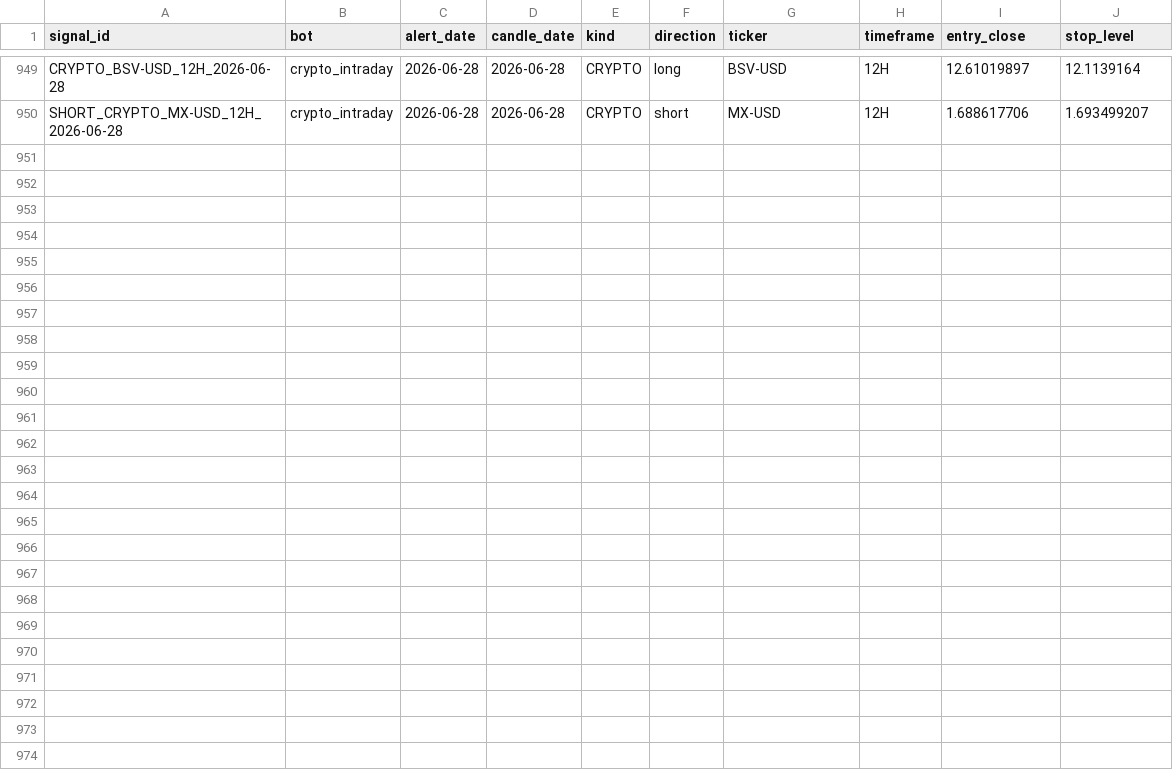
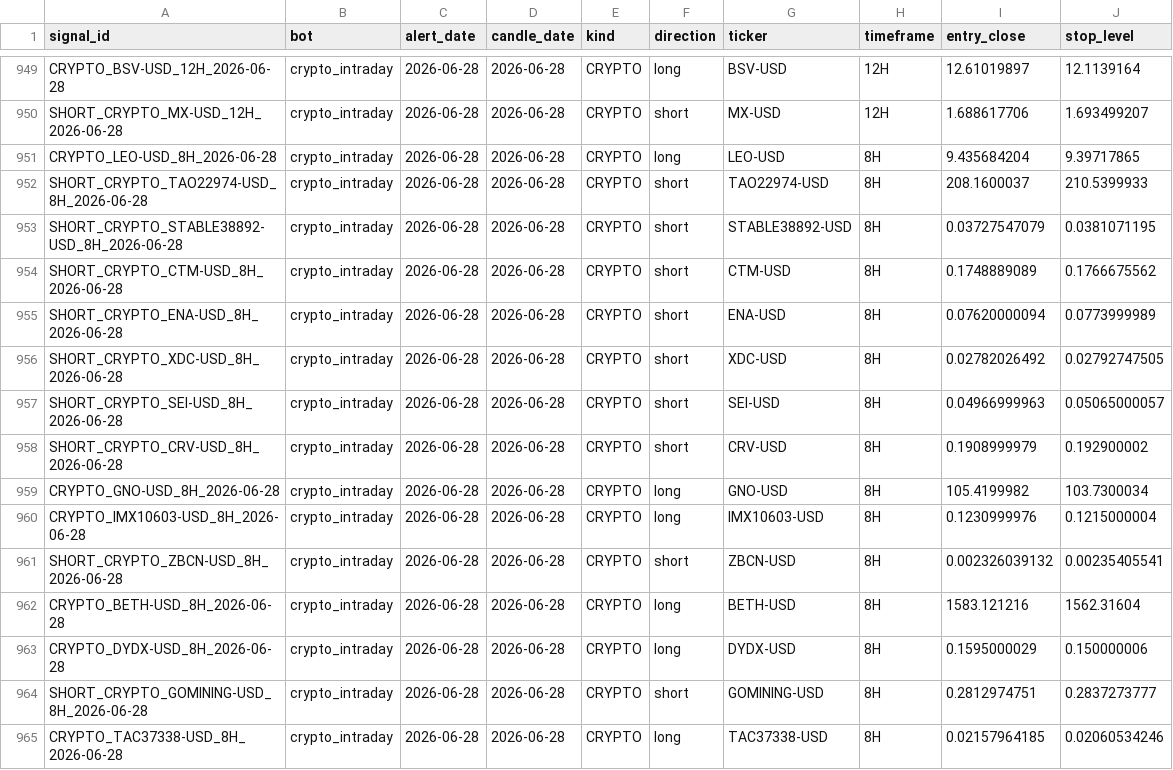
Before and after one commit to am140512623/candle-scanner, a CSV file: signals.csv, drawn as a sheet; only a part is shown, gaps mark what is left out.

```diff
--- a/signals.csv
+++ b/signals.csv
@@ -950 +950,16 @@ CRYPTO_BSV-USD_12H_2026-06-28,crypto_intraday,2026-06-28,2026-06-28,CRYPTO,long,
 SHORT_CRYPTO_MX-USD_12H_2026-06-28,crypto_intraday,2026-06-28,2026-06-28,CRYPTO,short,MX-USD,12H,1.688617706,1.693499207
+CRYPTO_LEO-USD_8H_2026-06-28,crypto_intraday,2026-06-28,2026-06-28,CRYPTO,long,LEO-USD,8H,9.435684204,9.39717865
+SHORT_CRYPTO_TAO22974-USD_8H_2026-06-28,crypto_intraday,2026-06-28,2026-06-28,CRYPTO,short,TAO22974-USD,8H,208.1600037,210.5399933
+SHORT_CRYPTO_STABLE38892-USD_8H_2026-06-28,crypto_intraday,2026-06-28,2026-06-28,CRYPTO,short,STABLE38892-USD,8H,0.03727547079,0.0381071195
+SHORT_CRYPTO_CTM-USD_8H_2026-06-28,crypto_intraday,2026-06-28,2026-06-28,CRYPTO,short,CTM-USD,8H,0.1748889089,0.1766675562
+SHORT_CRYPTO_ENA-USD_8H_2026-06-28,crypto_intraday,2026-06-28,2026-06-28,CRYPTO,short,ENA-USD,8H,0.07620000094,0.0773999989
+SHORT_CRYPTO_XDC-USD_8H_2026-06-28,crypto_intraday,2026-06-28,2026-06-28,CRYPTO,short,XDC-USD,8H,0.02782026492,0.02792747505
+SHORT_CRYPTO_SEI-USD_8H_2026-06-28,crypto_intraday,2026-06-28,2026-06-28,CRYPTO,short,SEI-USD,8H,0.04966999963,0.05065000057
+SHORT_CRYPTO_CRV-USD_8H_2026-06-28,crypto_intraday,2026-06-28,2026-06-28,CRYPTO,short,CRV-USD,8H,0.1908999979,0.192900002
+CRYPTO_GNO-USD_8H_2026-06-28,crypto_intraday,2026-06-28,2026-06-28,CRYPTO,long,GNO-USD,8H,105.4199982,103.7300034
+CRYPTO_IMX10603-USD_8H_2026-06-28,crypto_intraday,2026-06-28,2026-06-28,CRYPTO,long,IMX10603-USD,8H,0.1230999976,0.1215000004
+SHORT_CRYPTO_ZBCN-USD_8H_2026-06-28,crypto_intraday,2026-06-28,2026-06-28,CRYPTO,short,ZBCN-USD,8H,0.002326039132,0.00235405541
+CRYPTO_BETH-USD_8H_2026-06-28,crypto_intraday,2026-06-28,2026-06-28,CRYPTO,long,BETH-USD,8H,1583.121216,1562.31604
+CRYPTO_DYDX-USD_8H_2026-06-28,crypto_intraday,2026-06-28,2026-06-28,CRYPTO,long,DYDX-USD,8H,0.1595000029,0.150000006
+SHORT_CRYPTO_GOMINING-USD_8H_2026-06-28,crypto_intraday,2026-06-28,2026-06-28,CRYPTO,short,GOMINING-USD,8H,0.2812974751,0.2837273777
+CRYPTO_TAC37338-USD_8H_2026-06-28,crypto_intraday,2026-06-28,2026-06-28,CRYPTO,long,TAC37338-USD,8H,0.02157964185,0.02060534246
```
